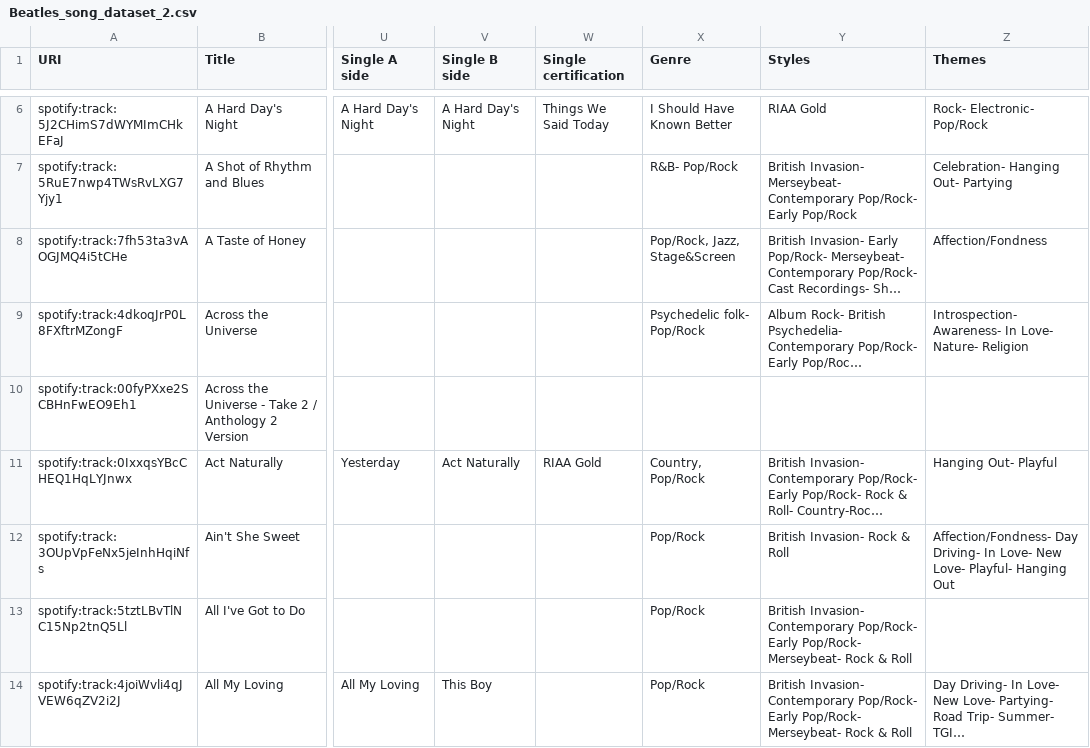
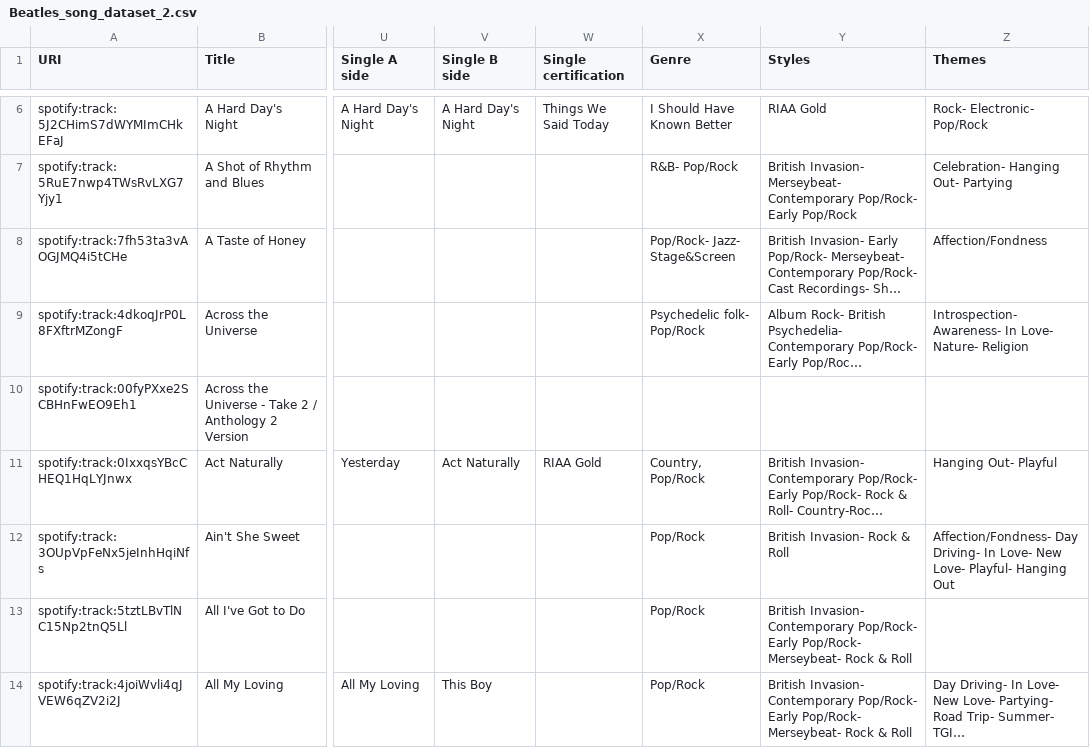
Before and after one commit to LetiziaMarietti/myGitProject, a CSV file: data/Beatles_song_dataset_2.csv, drawn as a sheet; only a part is shown, gaps mark what is left out; long unchanged cells end in …; the diff names each change by its address in the sheet, - before the commit and + after, or states it on an @@ line.

Commit message:
Update Beatles_song_dataset_2.csv

```diff
--- a/data/Beatles_song_dataset_2.csv
+++ b/data/Beatles_song_dataset_2.csv
-X8 (Genre): Pop/Rock, Jazz, Stage&Screen
+X8 (Genre): Pop/Rock- Jazz- Stage&Screen
```
